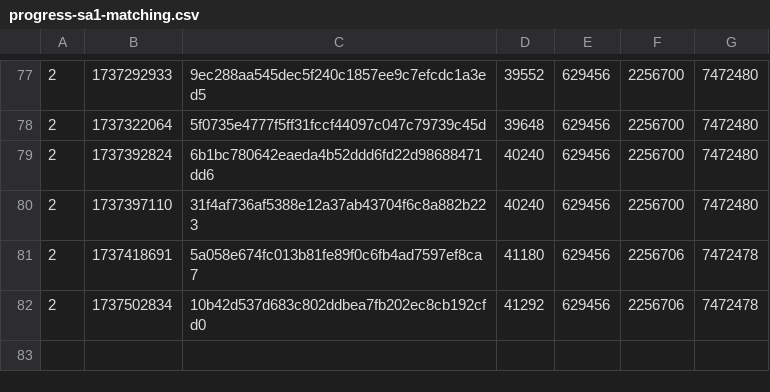
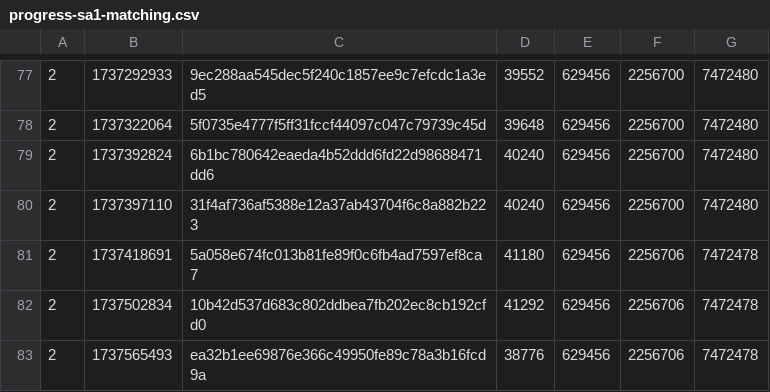
Before and after one commit to SAT-R/sa1, a CSV file: reports/progress-sa1-matching.csv, drawn as a sheet; only a part is shown, gaps mark what is left out.

Commit message:
Move sub_80535FC into non-matching

```diff
--- a/reports/progress-sa1-matching.csv
+++ b/reports/progress-sa1-matching.csv
@@ -82 +82,2 @@
 2,1737502834,10b42d537d683c802ddbea7fb202ec8cb192cfd0,41292,629456,2256706,7472478
+2,1737565493,ea32b1ee69876e366c49950fe89c78a3b16fcd9a,38776,629456,2256706,7472478
```
Also changed, not shown: reports/progress-sa1-nonmatching.csv, 2 other files.
